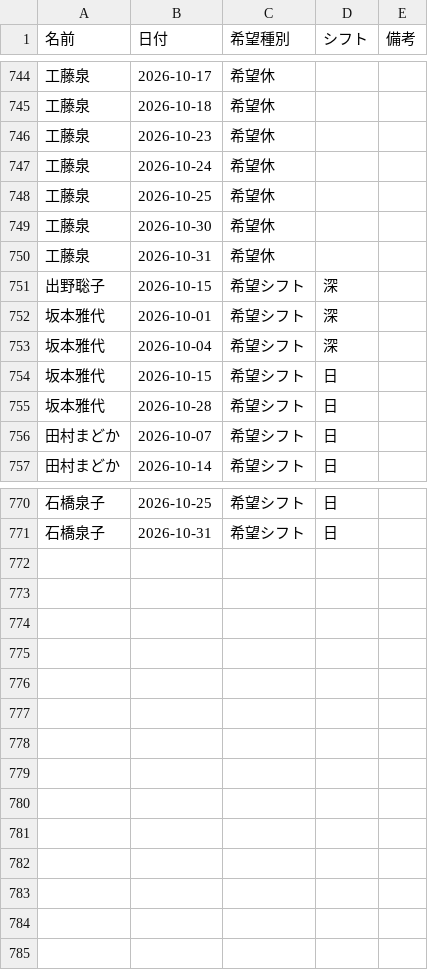
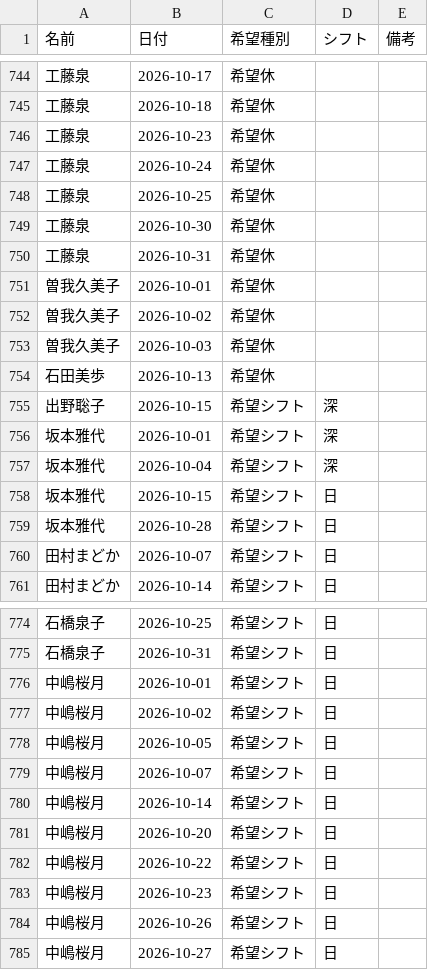
Before and after one commit to kuromamesan20-alt/kinmu-hyo, a CSV file: data/requests.csv, drawn as a sheet; only a part is shown, gaps mark what is left out; the diff names each change by its address in the sheet, - before the commit and + after, or states it on an @@ line.

Commit message:
希望休・希望出勤データを更新

```diff
--- a/data/requests.csv
+++ b/data/requests.csv
+row 751: 曽我久美子 | 2026-10-01 | 希望休
+row 752: 曽我久美子 | 2026-10-02 | 希望休
+row 753: 曽我久美子 | 2026-10-03 | 希望休
+row 754: 石田美歩 | 2026-10-13 | 希望休
+row 776: 中嶋桜月 | 2026-10-01 | 希望シフト | 日
+row 777: 中嶋桜月 | 2026-10-02 | 希望シフト | 日
+row 778: 中嶋桜月 | 2026-10-05 | 希望シフト | 日
+row 779: 中嶋桜月 | 2026-10-07 | 希望シフト | 日
+row 780: 中嶋桜月 | 2026-10-14 | 希望シフト | 日
+row 781: 中嶋桜月 | 2026-10-20 | 希望シフト | 日
+row 782: 中嶋桜月 | 2026-10-22 | 希望シフト | 日
+row 783: 中嶋桜月 | 2026-10-23 | 希望シフト | 日
+row 784: 中嶋桜月 | 2026-10-26 | 希望シフト | 日
+row 785: 中嶋桜月 | 2026-10-27 | 希望シフト | 日
```
